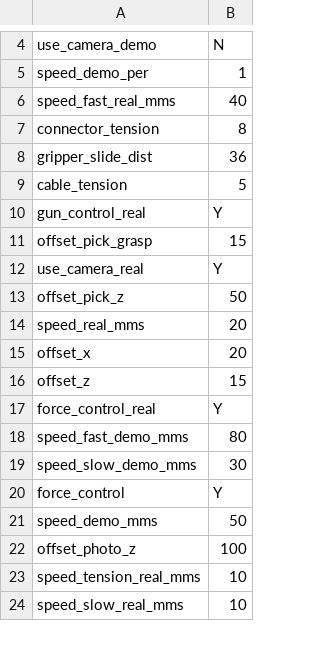
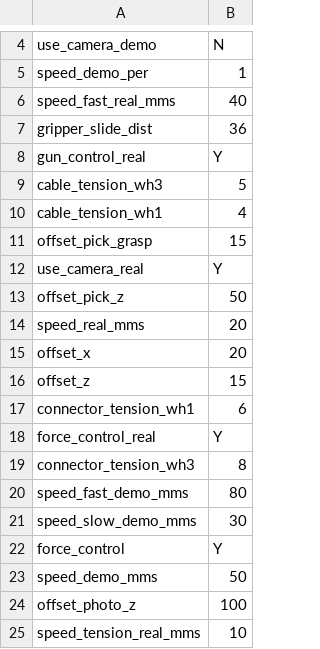
Before and after one commit to pablomalvido/ROS_nodes_UI_REMODEL, a CSV file: files/config.csv, drawn as a sheet; only a part is shown, gaps mark what is left out; the shorter side is filled out with more unchanged rows.

```diff
--- a/files/config.csv
+++ b/files/config.csv
@@ -6,6 +6,6 @@ speed_demo_per,1
 speed_fast_real_mms,40
-connector_tension,8
 gripper_slide_dist,36
-cable_tension,5
 gun_control_real,Y
+cable_tension_wh3,5
+cable_tension_wh1,4
 offset_pick_grasp,15
@@ -16,3 +16,5 @@ offset_x,20
 offset_z,15
+connector_tension_wh1,6
 force_control_real,Y
+connector_tension_wh3,8
 speed_fast_demo_mms,80
```
Also changed, not shown: 1 other file.
